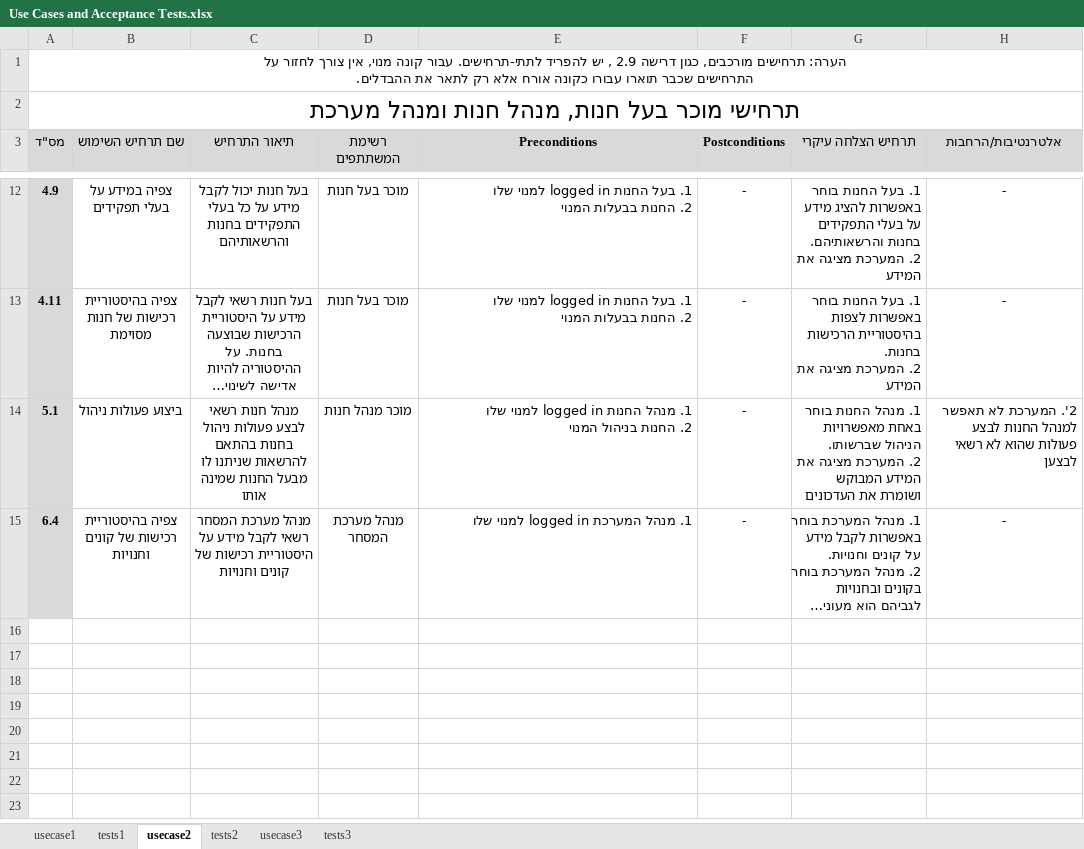
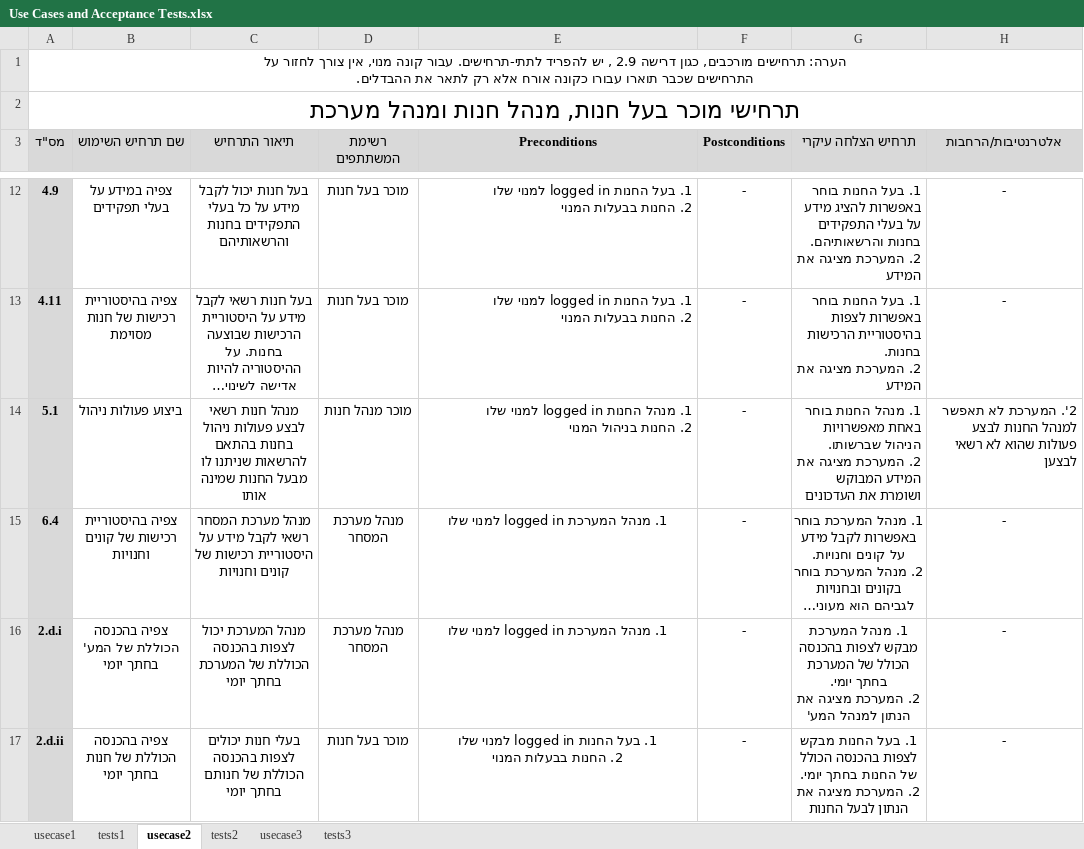
Before and after one commit to omrigo13/TradingSystem, an Excel workbook: Docs/Use Cases and Acceptance Tests.xlsx, sheet usecase2, drawn as a sheet; only a part is shown, gaps mark what is left out; long unchanged cells end in …; values as stored, in another font and other column widths than the file's, no borders; ↵ is a line break in a cell; the diff names each change by its address in the sheet, - before the commit and + after, or states it on an @@ line.

```diff
--- a/Docs/Use Cases and Acceptance Tests.xlsx (sheet usecase2)
+++ b/Docs/Use Cases and Acceptance Tests.xlsx (sheet usecase2)
-E15 alignment: right
+E15 alignment: center
-G15 alignment: right
+G15 alignment: center
+row 16: 2.d.i | צפיה בהכנסה הכוללת של המע' בחתך יומי | מנהל המערכת יכול לצפות בהכנסה הכוללת של המערכת בחתך יומי | מנהל מערכת המסחר | 1. מנהל המערכת logged in למנוי שלו | - | 1. מנהל המערכת מבקש לצפות בהכנסה הכולל של המערכת בחתך יומי. ↵ 2. המערכת מציגה את הנתון למנהל המע' | -
+row 17: 2.d.ii | צפיה בהכנסה הכוללת של חנות בחתך יומי | בעלי חנות יכולים לצפות בהכנסה הכוללת של חנותם בחתך יומי | מוכר בעל חנות | 1. בעל החנות logged in למנוי שלו ↵ 2. החנות בבעלות המנוי | - | 1. בעל החנות מבקש לצפות בהכנסה הכולל של החנות בחתך יומי. ↵ 2. המערכת מציגה את הנתון לבעל החנות | -
```
Also changed, not shown: sheet usecase1, sheet usecase3.
